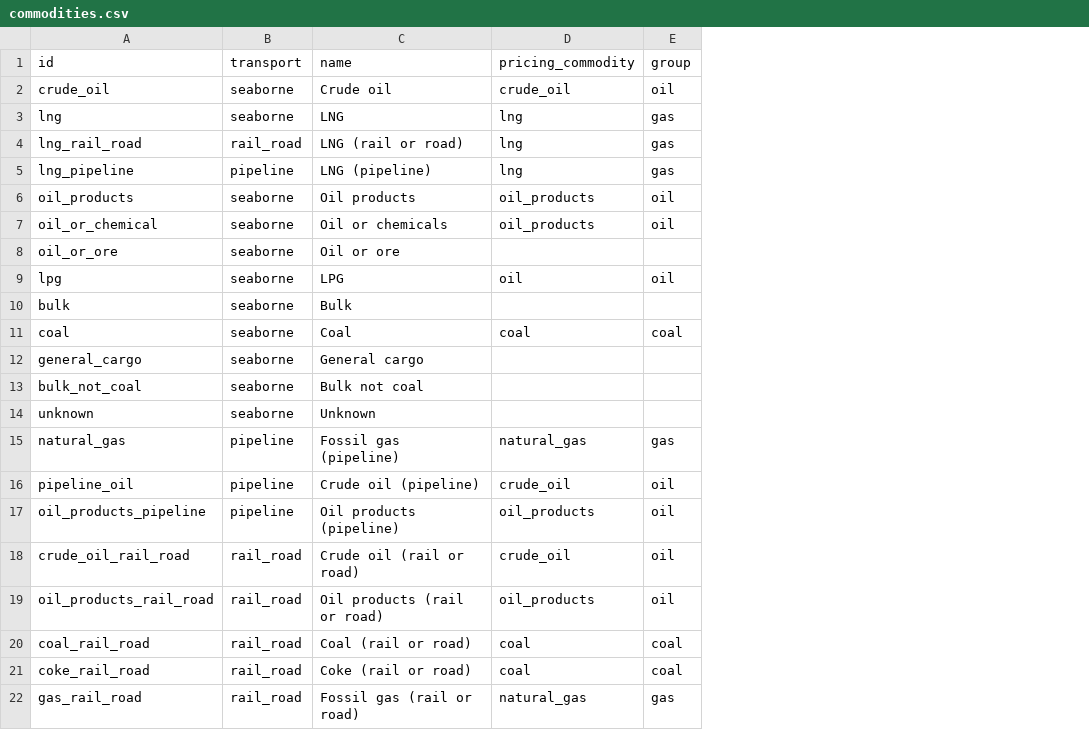
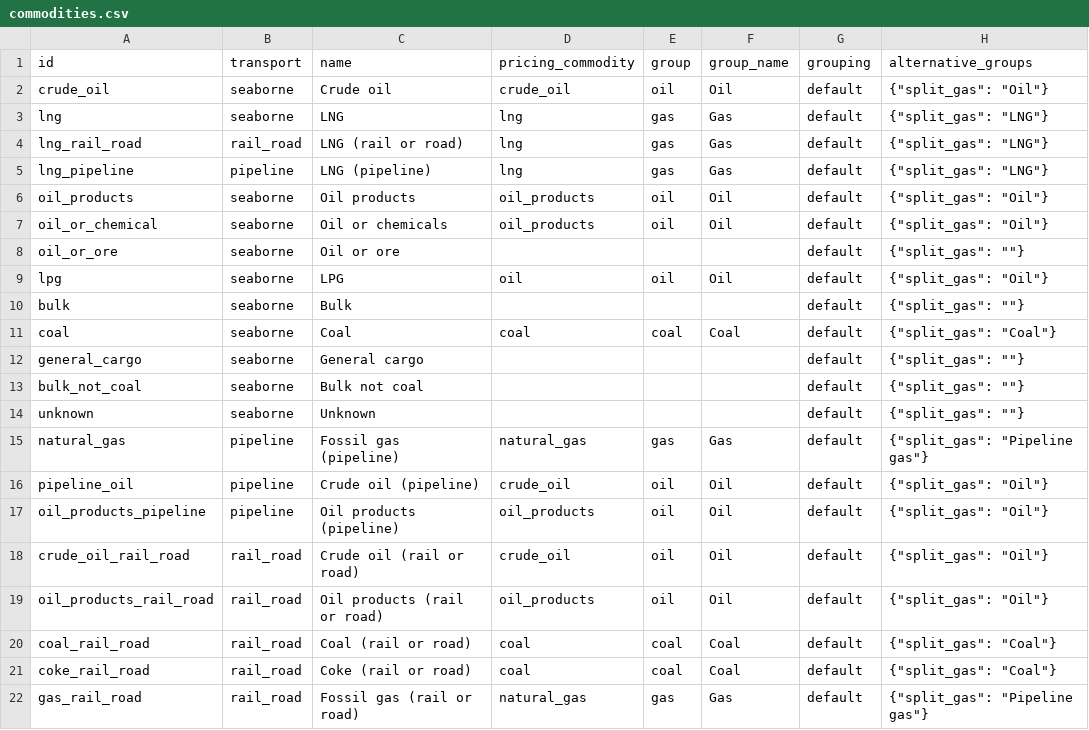
Before and after one commit to energyandcleanair/fossil_shipment_tracker, a CSV file: assets/commodities.csv, drawn as a sheet; the diff names each change by its address in the sheet, - before the commit and + after, or states it on an @@ line.

Commit message:
-adding an option to change commodity grouping

```diff
--- a/assets/commodities.csv
+++ b/assets/commodities.csv
+column F (group_name), rows 2-22: Oil | Gas | Gas | Gas | Oil | Oil |  | Oil |  | Coal |  |  |  | Gas | Oil | Oil | Oil | Oil | Coal | Coal | Gas
+column G (grouping), rows 2-22: all default
+column H (alternative_groups), rows 2-22: {"split_gas": "Oil"} | {"split_gas": "LNG"} | {"split_gas": "LNG"} | {"split_gas": "LNG"} | {"split_gas": "Oil"} | {"split_gas": "Oil"} | {"split_gas": ""} | {"split_gas": "Oil"} | {"split_gas": ""} | {"split_gas": "Coal"} | {"split_gas": ""} | {"split_gas": ""} | {"split_gas": ""} | {"split_gas": "Pipeline gas"} | {"split_gas": "Oil"} | {"split_gas": "Oil"} | {"split_gas": "Oil"} | {"split_gas": "Oil"} | {"split_gas": "Coal"} | {"split_gas": "Coal"} | {"split_gas": "Pipeline gas"}
```
Also changed, not shown: 9 other files.
